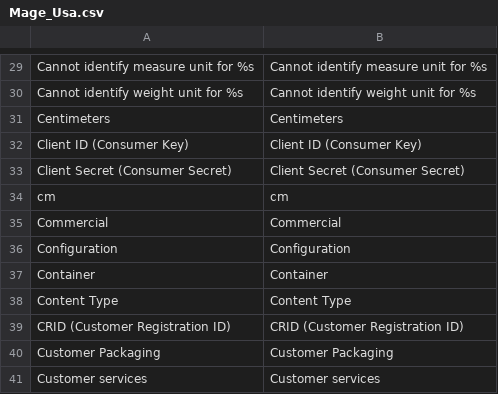
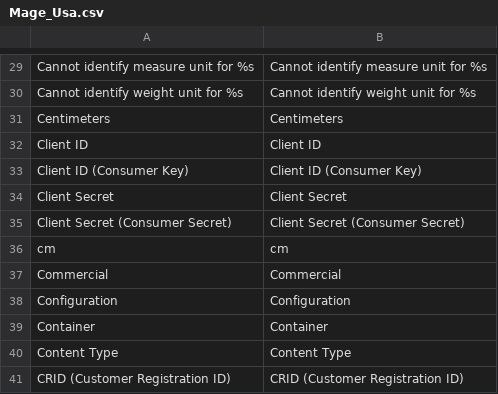
Before and after one commit to MahoCommerce/maho, a CSV file: app/locale/en_US/Mage_Usa.csv, drawn as a sheet; only a part is shown, gaps mark what is left out; the shorter side is filled out with more unchanged rows.

Commit message:
work

```diff
--- a/app/locale/en_US/Mage_Usa.csv
+++ b/app/locale/en_US/Mage_Usa.csv
@@ -31,3 +31,5 @@
 "Centimeters","Centimeters"
+"Client ID","Client ID"
 "Client ID (Consumer Key)","Client ID (Consumer Key)"
+"Client Secret","Client Secret"
 "Client Secret (Consumer Secret)","Client Secret (Consumer Secret)"
```
